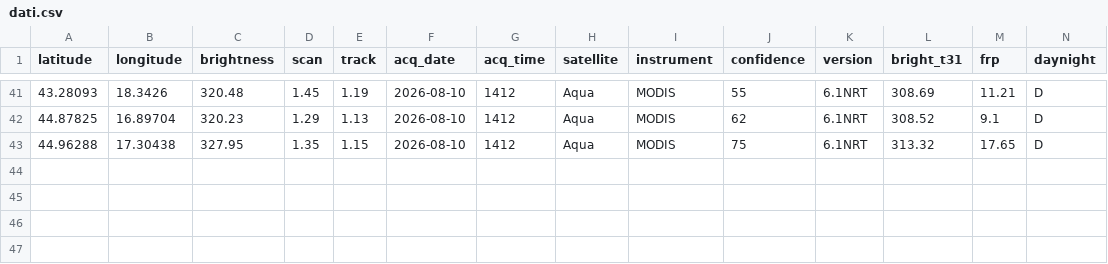
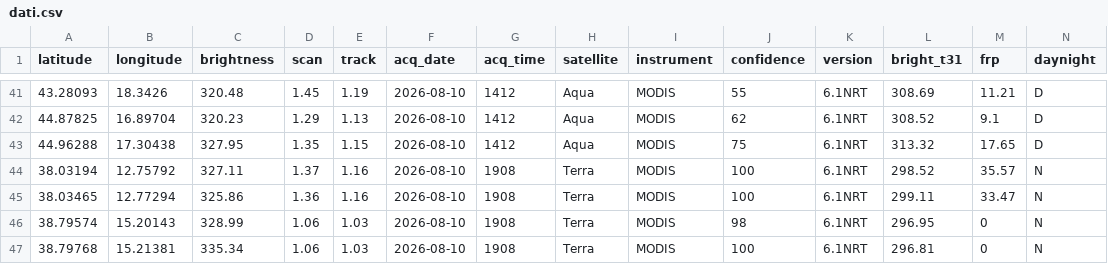
Before and after one commit to incendiboschivi-italia/monitoraggio-incendi-italia, a CSV file: dati.csv, drawn as a sheet; only a part is shown, gaps mark what is left out.

Commit message:
Aggiornati dati incendi satellitari

```diff
--- a/dati.csv
+++ b/dati.csv
@@ -43 +43,5 @@ latitude,longitude,brightness,scan,track,acq_date,acq_time,satellite,instrument,
 44.96288,17.30438,327.95,1.35,1.15,2026-08-10,1412,Aqua,MODIS,75,6.1NRT,313.32,17.65,D
+38.03194,12.75792,327.11,1.37,1.16,2026-08-10,1908,Terra,MODIS,100,6.1NRT,298.52,35.57,N
+38.03465,12.77294,325.86,1.36,1.16,2026-08-10,1908,Terra,MODIS,100,6.1NRT,299.11,33.47,N
+38.79574,15.20143,328.99,1.06,1.03,2026-08-10,1908,Terra,MODIS,98,6.1NRT,296.95,0,N
+38.79768,15.21381,335.34,1.06,1.03,2026-08-10,1908,Terra,MODIS,100,6.1NRT,296.81,0,N
```
Also changed, not shown: 1 other file.
